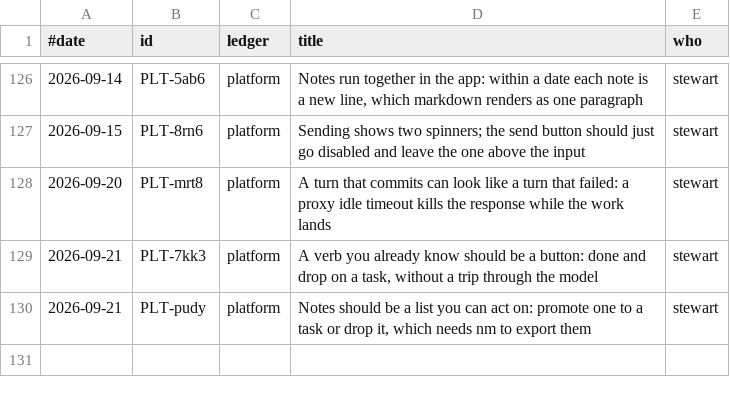
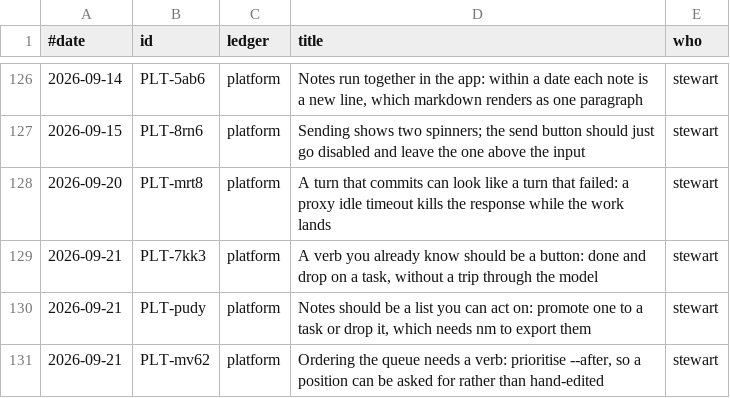
Before and after one commit to stewartmegaw/llmeep, a TSV file: llmeep/tasks/_tooling/history.tsv, drawn as a sheet; only a part is shown, gaps mark what is left out; the diff names each change by its address in the sheet, - before the commit and + after, or states it on an @@ line.

```diff
--- a/llmeep/tasks/_tooling/history.tsv
+++ b/llmeep/tasks/_tooling/history.tsv
+row 131: 2026-09-21 | PLT-mv62 | platform | Ordering the queue needs a verb: prioritise --after, so a position can be asked for rather than hand-edited | stewart
```
Also changed, not shown: 7 other files.
